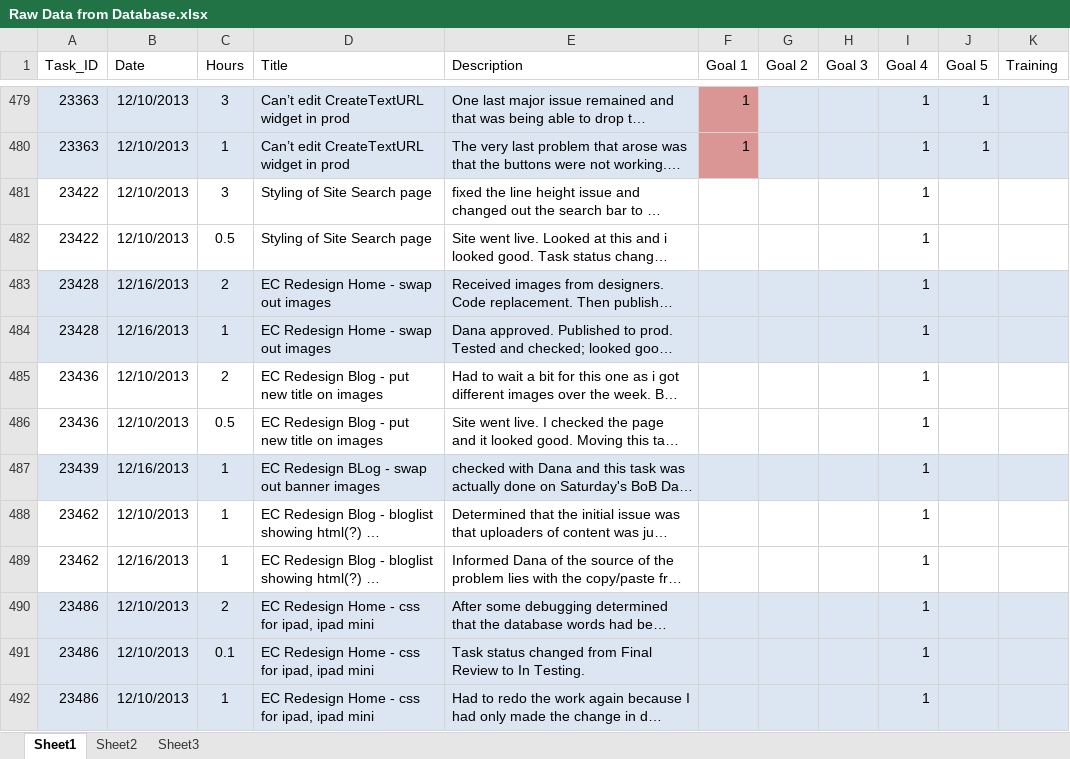
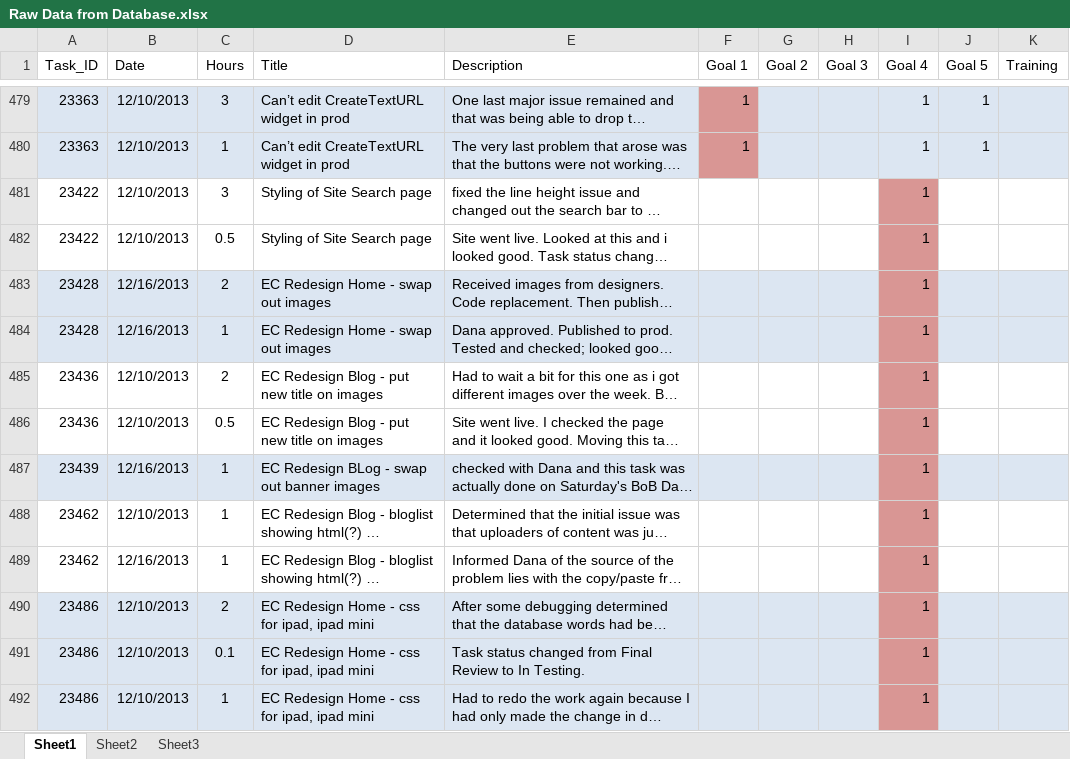
Before and after one commit to zithrandmir/sparkle, an Excel workbook: Extended Campuses/Self Appraisals/2014/Raw Data from Database.xlsx, sheet Sheet1, drawn as a sheet; only a part is shown, gaps mark what is left out; long unchanged cells end in …; values as stored, in another font and other column widths than the file's, no borders; conditional formats and table styles not drawn; the diff covers the shown part only; the diff names each change by its address in the sheet, - before the commit and + after, or states it on an @@ line.

```diff
--- a/Extended Campuses/Self Appraisals/2014/Raw Data from Database.xlsx (sheet Sheet1)
+++ b/Extended Campuses/Self Appraisals/2014/Raw Data from Database.xlsx (sheet Sheet1)
-I481:I482 fill: none
+I481:I482 fill: #D99694
-I483:I484 fill: #DCE6F2
+I483:I484 fill: #D99694
-I485:I486 fill: none
+I485:I486 fill: #D99694
-I487 fill: #DCE6F2
+I487 fill: #D99694
-I488:I489 fill: none
+I488:I489 fill: #D99694
-I490:I492 fill: #DCE6F2
+I490:I492 fill: #D99694
```
Also changed, not shown: cell formats elsewhere in this sheet.
